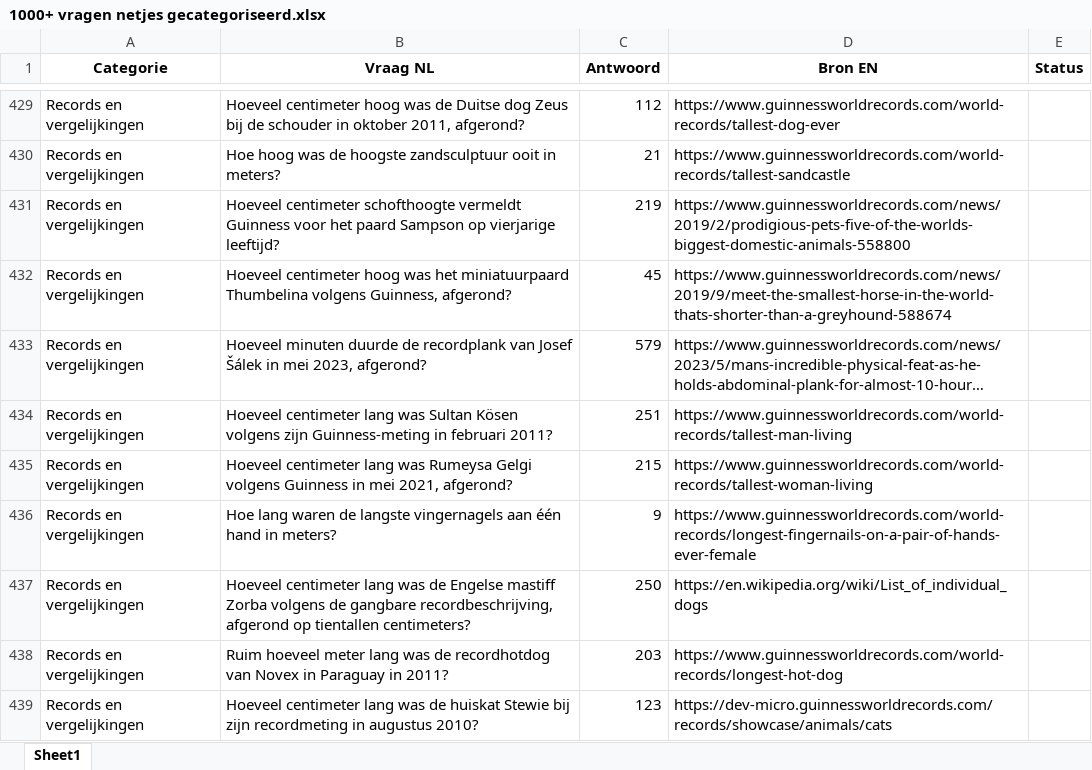
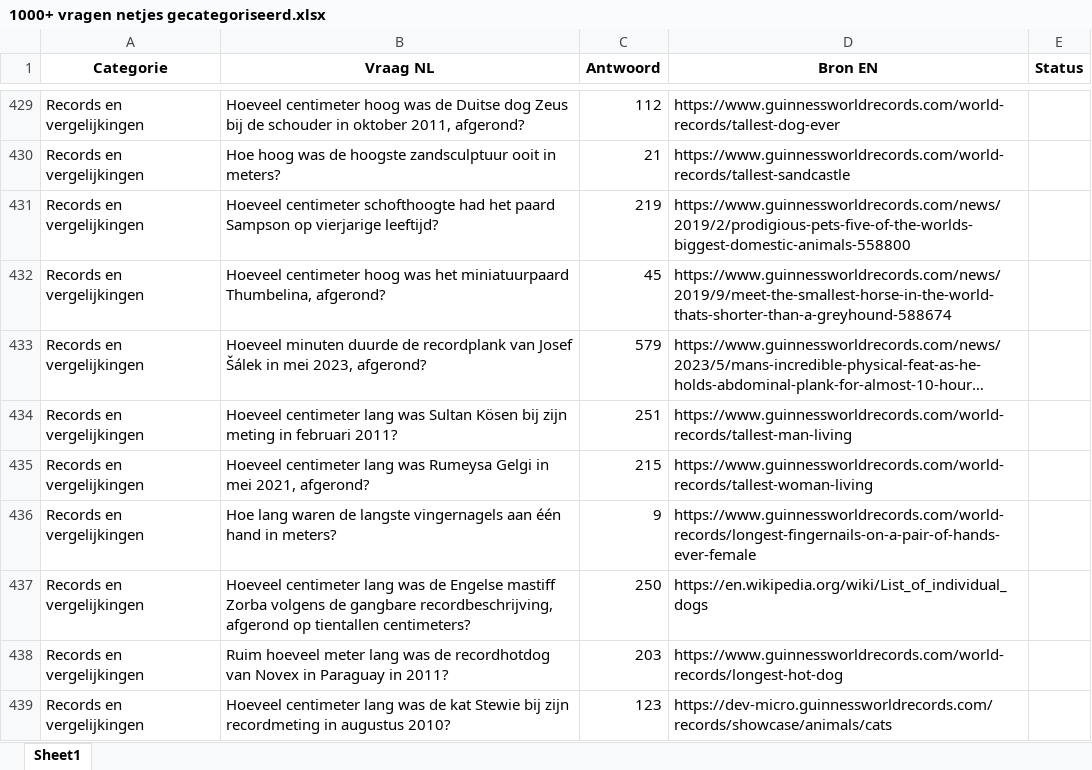
Before and after one commit to b-force-dev/Netto, an Excel workbook: vragen/1000+ vragen netjes gecategoriseerd.xlsx, sheet Sheet1, drawn as a sheet; only a part is shown, gaps mark what is left out; long unchanged cells end in …; values as stored, in another font and other column widths than the file's, no borders; the diff covers the shown part only; the diff names each change by its address in the sheet, - before the commit and + after, or states it on an @@ line.

```diff
--- a/vragen/1000+ vragen netjes gecategoriseerd.xlsx (sheet Sheet1)
+++ b/vragen/1000+ vragen netjes gecategoriseerd.xlsx (sheet Sheet1)
-B431 (Vraag NL): …centimeter schofthoogte vermeldt Guinness voor het paard…
+B431 (Vraag NL): …centimeter schofthoogte had het paard…
-B432 (Vraag NL): …het miniatuurpaard Thumbelina volgens Guinness, afgerond?
+B432 (Vraag NL): …het miniatuurpaard Thumbelina, afgerond?
-B434 (Vraag NL): …Sultan Kösen volgens zijn Guinness-meting in februari…
+B434 (Vraag NL): …Sultan Kösen bij zijn meting in februari…
-B435 (Vraag NL): …Rumeysa Gelgi volgens Guinness in mei…
+B435 (Vraag NL): …Rumeysa Gelgi in mei…
-B439 (Vraag NL): …was de huiskat Stewie bij…
+B439 (Vraag NL): …was de kat Stewie bij…
```
Also changed, not shown: 54 edited cells elsewhere in this sheet, vragen/vragen_review_compleet.xlsx, 12 other files.
